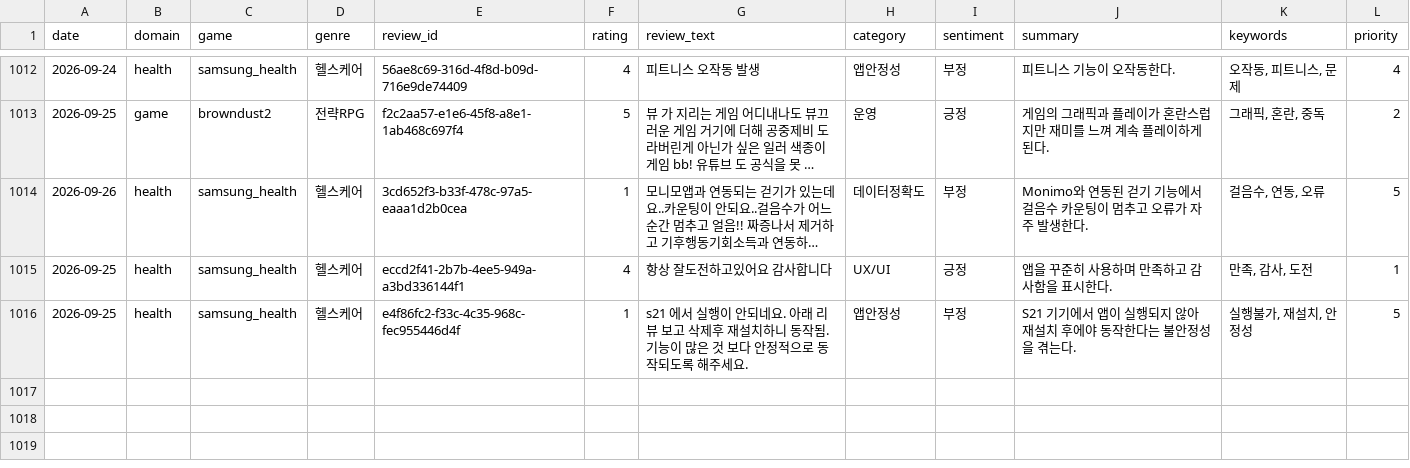
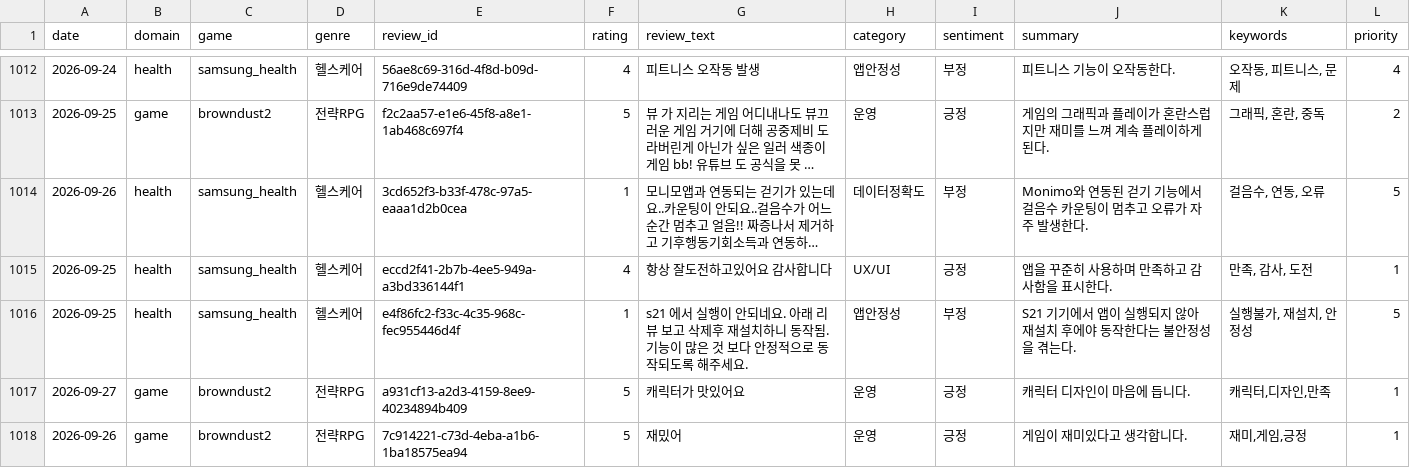
Before and after one commit to roid-eng/game-voc-analyzer, a CSV file: data/reviews.csv, drawn as a sheet; only a part is shown, gaps mark what is left out; long unchanged cells end in ….

```diff
--- a/data/reviews.csv
+++ b/data/reviews.csv
@@ -1016 +1016,3 @@ date,domain,game,genre,review_id,rating,review_text,category,sentiment,summary,k
 2026-09-25,health,samsung_health,헬스케어,e4f86fc2-f33c-4c35-968c-fec955446d4f,1,s21 에서 실행이 안되네요. 아래 리뷰 보고 삭제후 재설치하니 동작됨. 기능이 많은 것 보다 안정적으로 동작되도록 해주세요.,앱안정성,부정,S21 기기에서 앱이 실행되지 않아 재설치 후에야 동작한다는 불안정성을 겪는다.,"실행불가, 재설치, 안정성",5
+2026-09-27,game,browndust2,전략RPG,a931cf13-a2d3-4159-8ee9-40234894b409,5,캐릭터가 맛있어요,운영,긍정,캐릭터 디자인이 마음에 듭니다.,"캐릭터,디자인,만족",1
+2026-09-26,game,browndust2,전략RPG,7c914221-c73d-4eba-a1b6-1ba18575ea94,5,재밌어,운영,긍정,게임이 재미있다고 생각합니다.,"재미,게임,긍정",1
```
Also changed, not shown: 3 other files.
